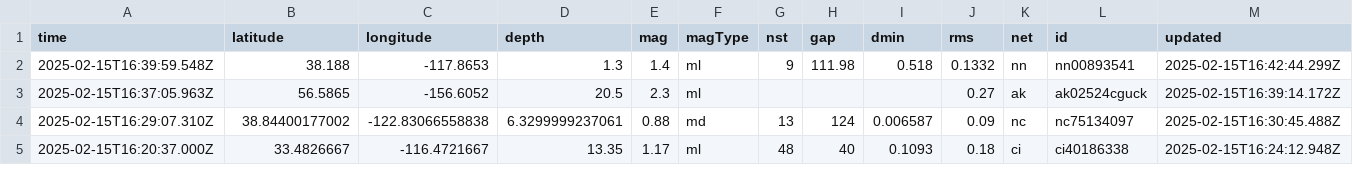
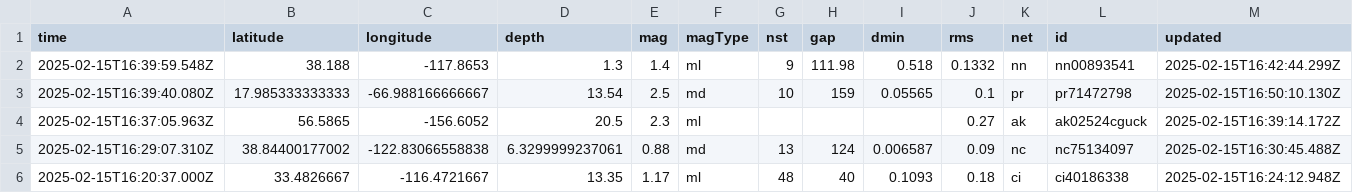
Before and after one commit to rafaelmatsuyama/FIAP-2025-ABDR-StreamProcessingPipelines, a CSV file: usgs_current.csv, drawn as a sheet; only a part is shown; rows hold the shown columns only; the diff covers the shown part only; the diff names each change by its address in the sheet, - before the commit and + after, or states it on an @@ line.

```diff
--- a/usgs_current.csv
+++ b/usgs_current.csv
+row 3: 2025-02-15T16:39:40.080Z | 17.985333333333 | -66.988166666667 | 13.54 | 2.5 | md | 10 | 159 | 0.05565 | 0.1 | pr | pr71472798 | 2025-02-15T16:50:10.130Z
```
Also changed, not shown: 1 added row, 1 removed row and 5 edited cells elsewhere in this file, usgs_main.csv.
